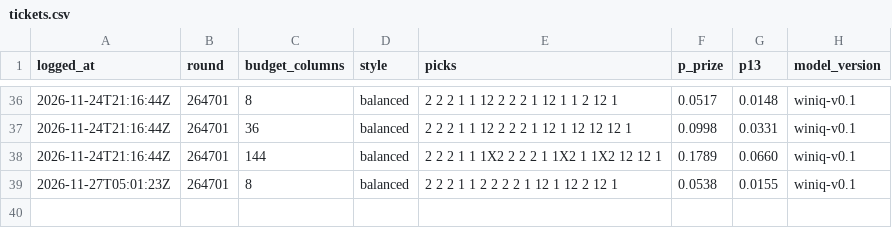
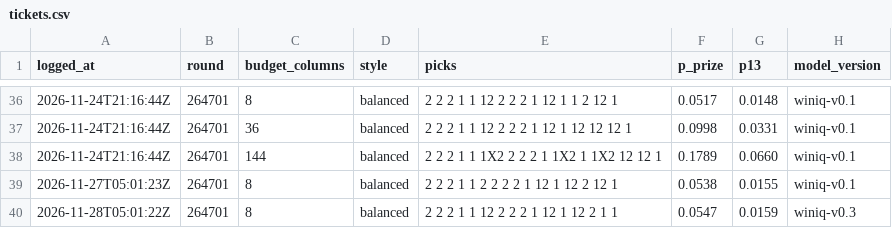
Before and after one commit to giliy/winiq-ledger, a CSV file: tickets.csv, drawn as a sheet; only a part is shown, gaps mark what is left out; the diff names each change by its address in the sheet, - before the commit and + after, or states it on an @@ line.

Commit message:
Ledger 2026-11-28 05:01 UTC, probs sha256 2b0c0a3513cf, tickets dde08f7fd816

```diff
--- a/tickets.csv
+++ b/tickets.csv
+row 40: 2026-11-28T05:01:22Z | 264701 | 8 | balanced | 2 2 2 1 1 12 2 2 2 1 12 1 12 2 1 1 | 0.0547 | 0.0159 | winiq-v0.3
```
Also changed, not shown: baseline.csv, probs.csv.
